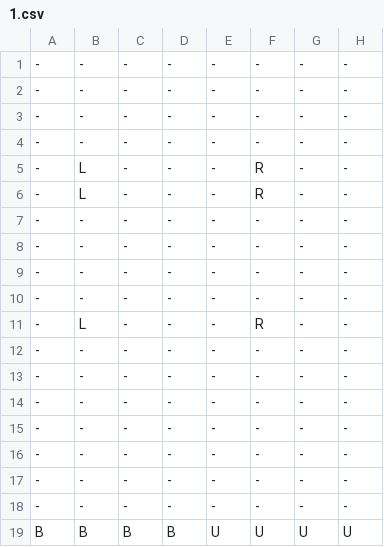
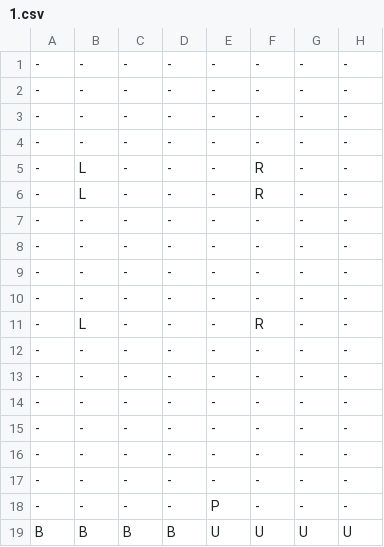
Before and after one commit to LempekPL/gairun, a CSV file: res/maps/main/1.csv, drawn as a sheet; only a part is shown; the diff names each change by its address in the sheet, - before the commit and + after, or states it on an @@ line.

```diff
--- a/res/maps/main/1.csv
+++ b/res/maps/main/1.csv
-E18: -
+E18: P
```
Also changed, not shown: 39 other files.
